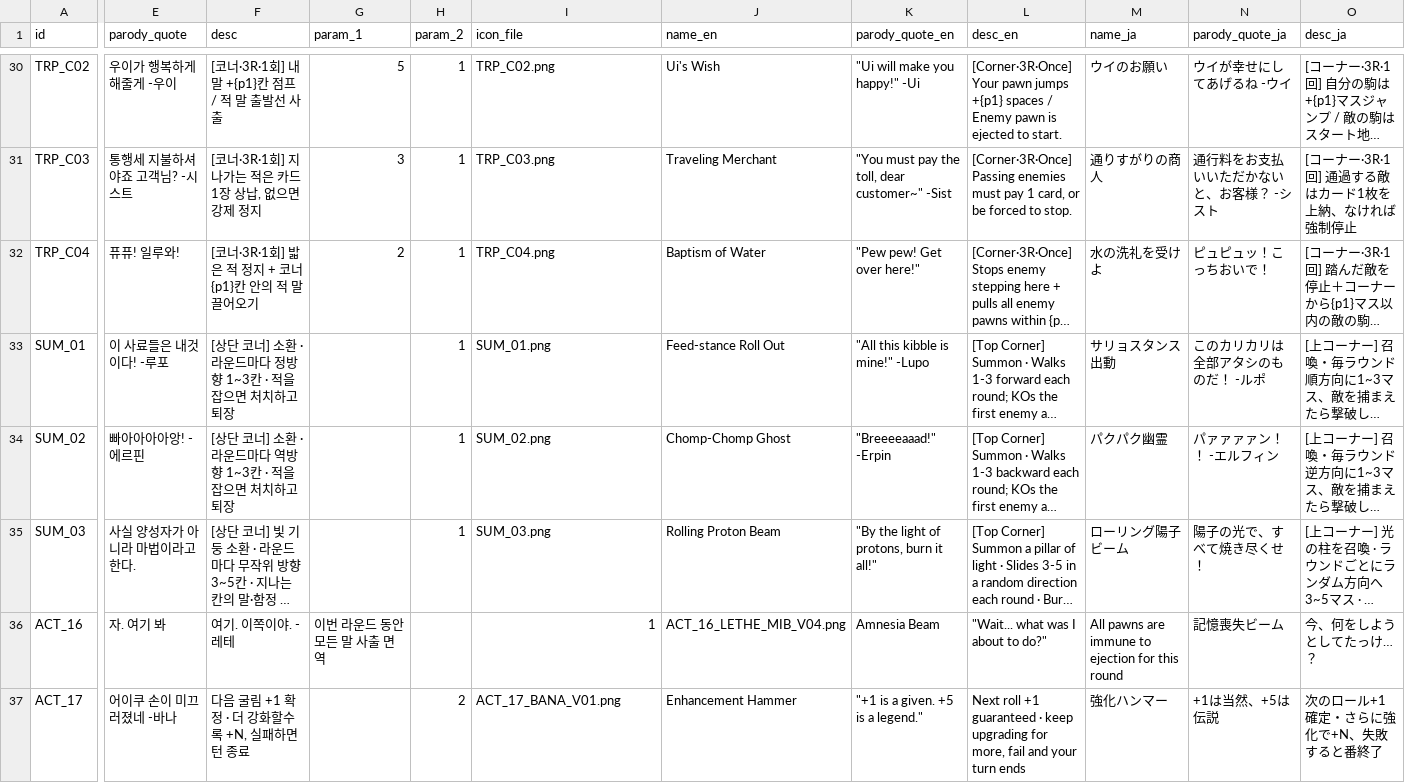
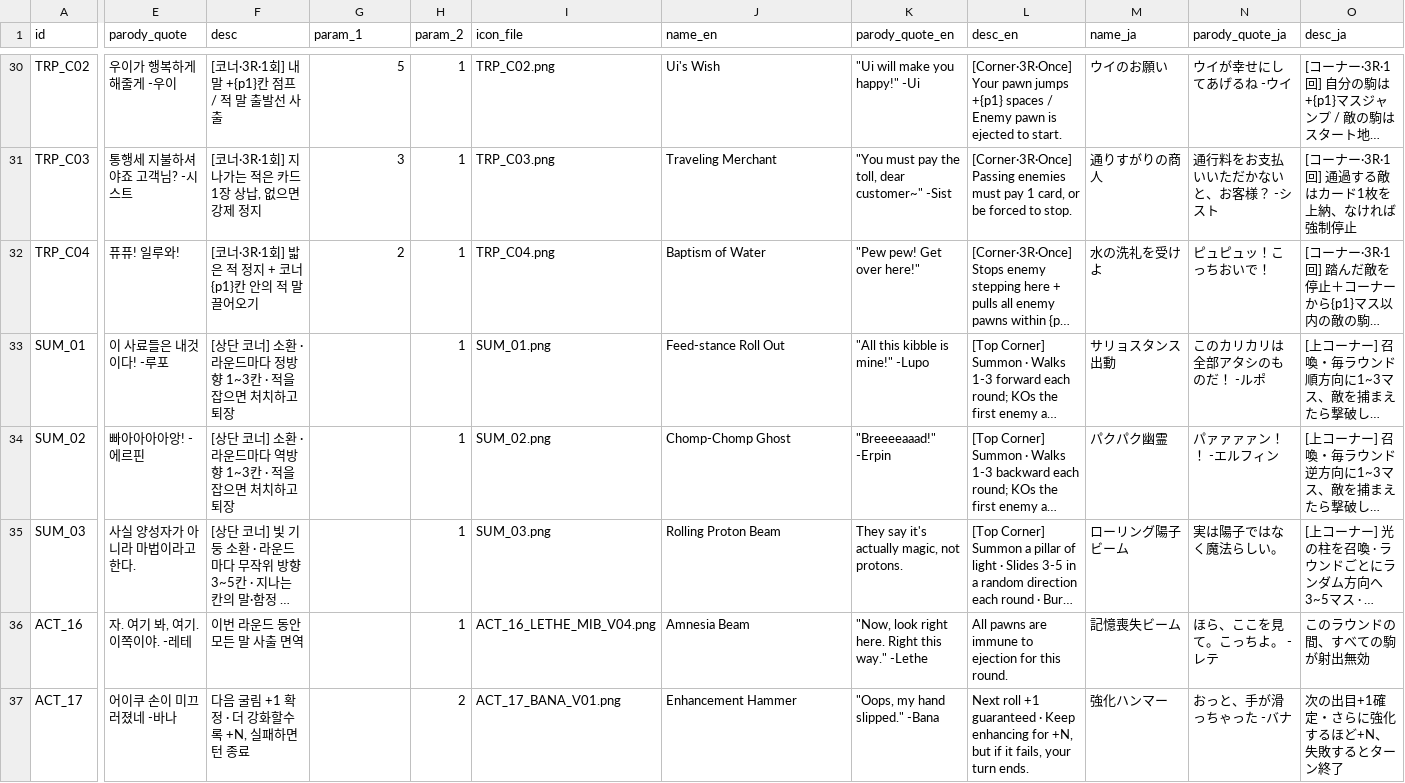
Before and after one commit to mayjohn66-cmd/TRG, a CSV file: content_trickcal/data/cards_table.csv, drawn as a sheet; only a part is shown, gaps mark what is left out; long unchanged cells end in …; the diff covers the shown part only; the diff names each change by its address in the sheet, - before the commit and + after, or states it on an @@ line.

```diff
--- a/content_trickcal/data/cards_table.csv
+++ b/content_trickcal/data/cards_table.csv
-K35 (parody_quote_en): "By the light of protons, burn it all!"
+K35 (parody_quote_en): They say it's actually magic, not protons.
-N35 (parody_quote_ja): 陽子の光で、すべて焼き尽くせ！
+N35 (parody_quote_ja): 実は陽子ではなく魔法らしい。
-E36 (parody_quote): 자. 여기 봐
+E36 (parody_quote): 자. 여기 봐, 여기. 이쪽이야. -레테
-F36 (desc): 여기. 이쪽이야. -레테
+F36 (desc): 이번 라운드 동안 모든 말 사출 면역
-G36 (param_1): 이번 라운드 동안 모든 말 사출 면역
+G36 (param_1): (empty)
-H36 (param_2): (empty)
+H36 (param_2): 1
-I36 (icon_file): 1
+I36 (icon_file): ACT_16_LETHE_MIB_V04.png
-J36 (name_en): ACT_16_LETHE_MIB_V04.png
+J36 (name_en): Amnesia Beam
-K36 (parody_quote_en): Amnesia Beam
+K36 (parody_quote_en): "Now, look right here. Right this way." -Lethe
-L36 (desc_en): "Wait... what was I about to do?"
+L36 (desc_en): All pawns are immune to ejection for this round.
-M36 (name_ja): All pawns are immune to ejection for this round
+M36 (name_ja): 記憶喪失ビーム
-N36 (parody_quote_ja): 記憶喪失ビーム
+N36 (parody_quote_ja): ほら、ここを見て。こっちよ。 -レテ
-O36 (desc_ja): 今、何をしようとしてたっけ…？
+O36 (desc_ja): このラウンドの間、すべての駒が射出無効
-K37 (parody_quote_en): "+1 is a given. +5 is a legend."
+K37 (parody_quote_en): "Oops, my hand slipped." -Bana
-L37 (desc_en): …guaranteed · keep upgrading for more, fail and your turn ends
+L37 (desc_en): …guaranteed · Keep enhancing for +N, but if it fails, your turn ends.
-N37 (parody_quote_ja): +1は当然、+5は伝説
+N37 (parody_quote_ja): おっと、手が滑っちゃった -バナ
-O37 (desc_ja): 次のロール+1確定・さらに強化で+N、失敗すると番終了
+O37 (desc_ja): 次の出目+1確定・さらに強化するほど+N、失敗するとターン終了
```
Also changed, not shown: 29 edited cells elsewhere in this file.
